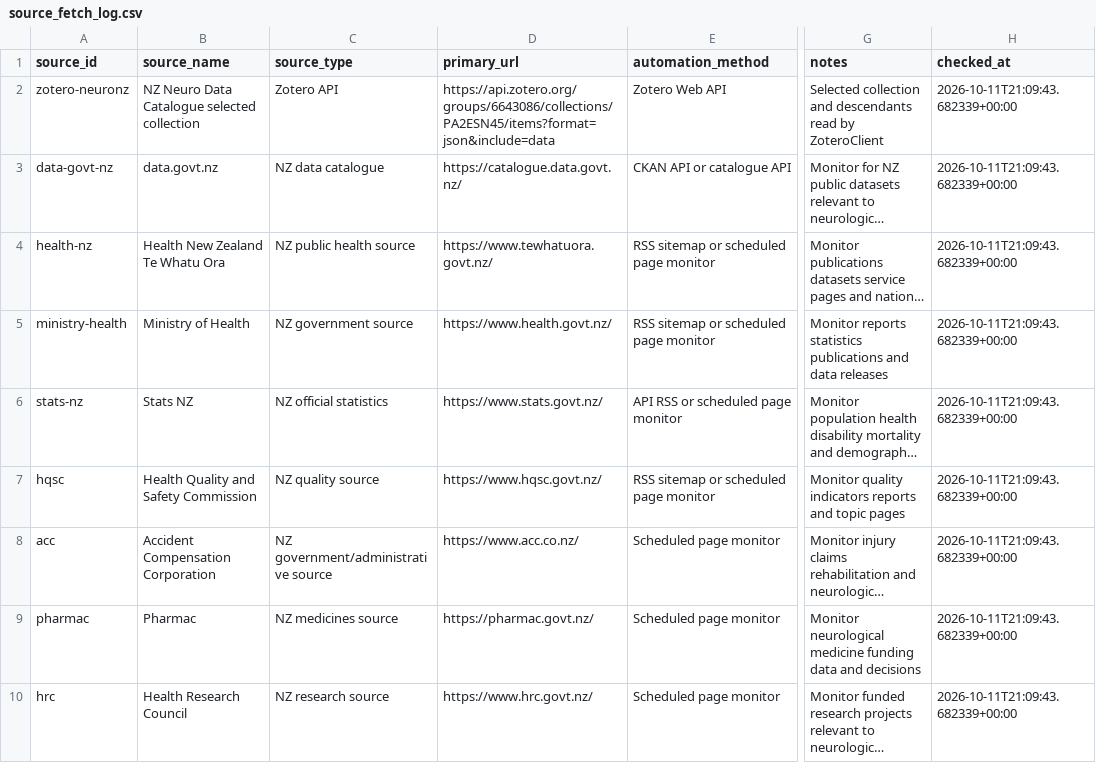
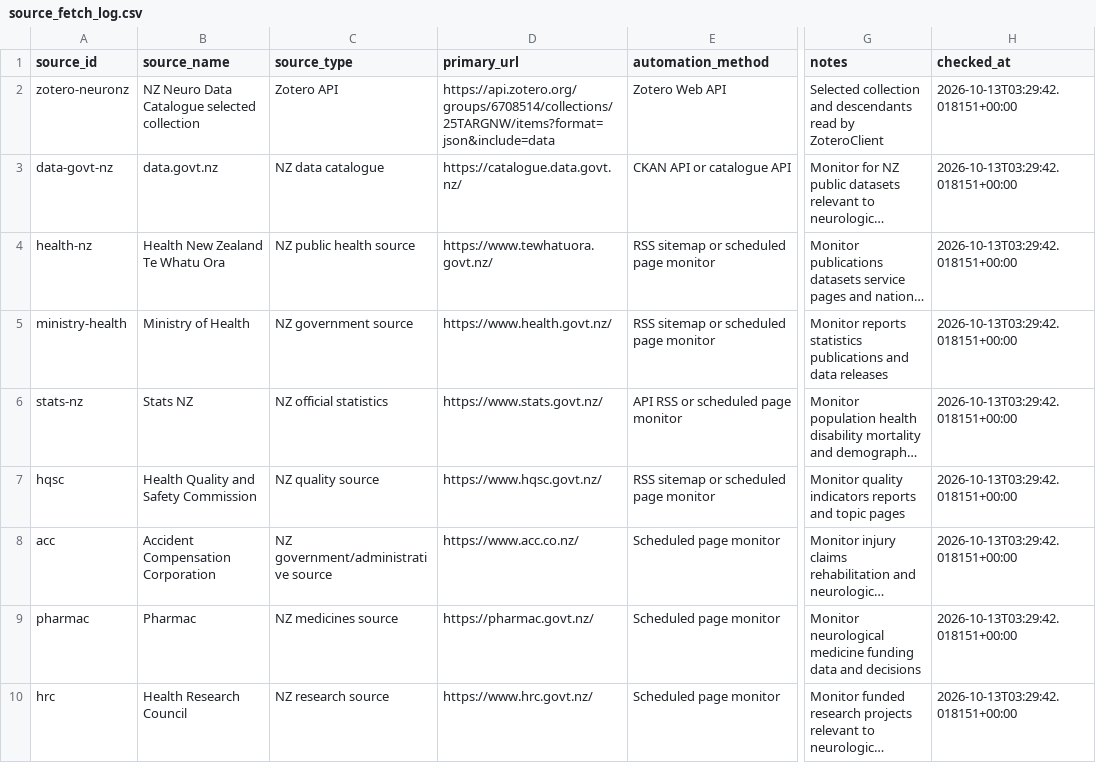
Before and after one commit to TSCNZ/NeuroNZ-UOA-Automation, a CSV file: outputs/source_fetch_log.csv, drawn as a sheet; only a part is shown, gaps mark what is left out; long unchanged cells end in …; the diff covers the shown part only; the diff names each change by its address in the sheet, - before the commit and + after, or states it on an @@ line.

```diff
--- a/outputs/source_fetch_log.csv
+++ b/outputs/source_fetch_log.csv
-D2 (primary_url): https://api.zotero.org/groups/6643086/collections/PA2ESN45/items?format=json&include=data
+D2 (primary_url): https://api.zotero.org/groups/6708514/collections/25TARGNW/items?format=json&include=data
-H2:H10 (checked_at): 2026-10-11T21:09:43.682339+00:00
+H2:H10 (checked_at): 2026-10-13T03:29:42.018151+00:00
```
Also changed, not shown: 9 edited cells elsewhere in this file, outputs/candidate_records.csv, outputs/catalogue_link_status.csv, 8 other files.
